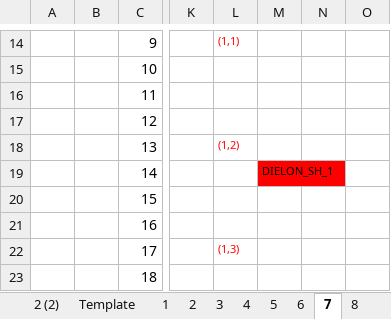
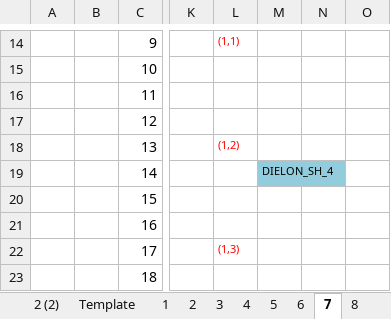
Before and after one commit to lizzieinvancouver/wildhellgarden, an Excel workbook: Planning/planning_2017/plotmaps_2017.xlsx, sheet 7, drawn as a sheet; only a part is shown, gaps mark what is left out; values as stored, in another font and other column widths than the file's, no borders; the diff names each change by its address in the sheet, - before the commit and + after, or states it on an @@ line.

```diff
--- a/Planning/planning_2017/plotmaps_2017.xlsx (sheet 7)
+++ b/Planning/planning_2017/plotmaps_2017.xlsx (sheet 7)
-M19: DIELON_SH_1
+M19: DIELON_SH_4
-M19 fill: #FF0000
+M19 fill: #93CDDD
```
Also changed, not shown: sheet 11.
